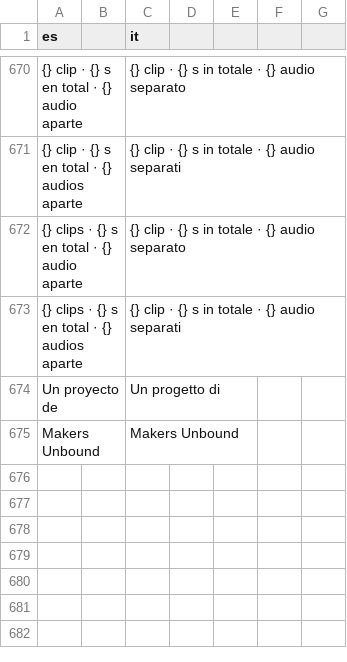
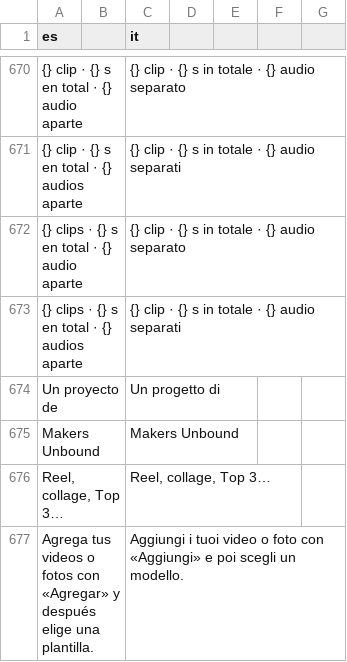
Before and after one commit to Os-WHGo/Wivra, a TSV file: app/i18n/strings-it.tsv, drawn as a sheet; only a part is shown, gaps mark what is left out; the diff names each change by its address in the sheet, - before the commit and + after, or states it on an @@ line.

```diff
--- a/app/i18n/strings-it.tsv
+++ b/app/i18n/strings-it.tsv
+row 676: Reel, collage, Top 3… |  | Reel, collage, Top 3…
+row 677: Agrega tus videos o fotos con «Agregar» y después elige una plantilla. |  | Aggiungi i tuoi video o foto con «Aggiungi» e poi scegli un modello.
```
Also changed, not shown: app/i18n/strings-3.tsv, 3 other files.
